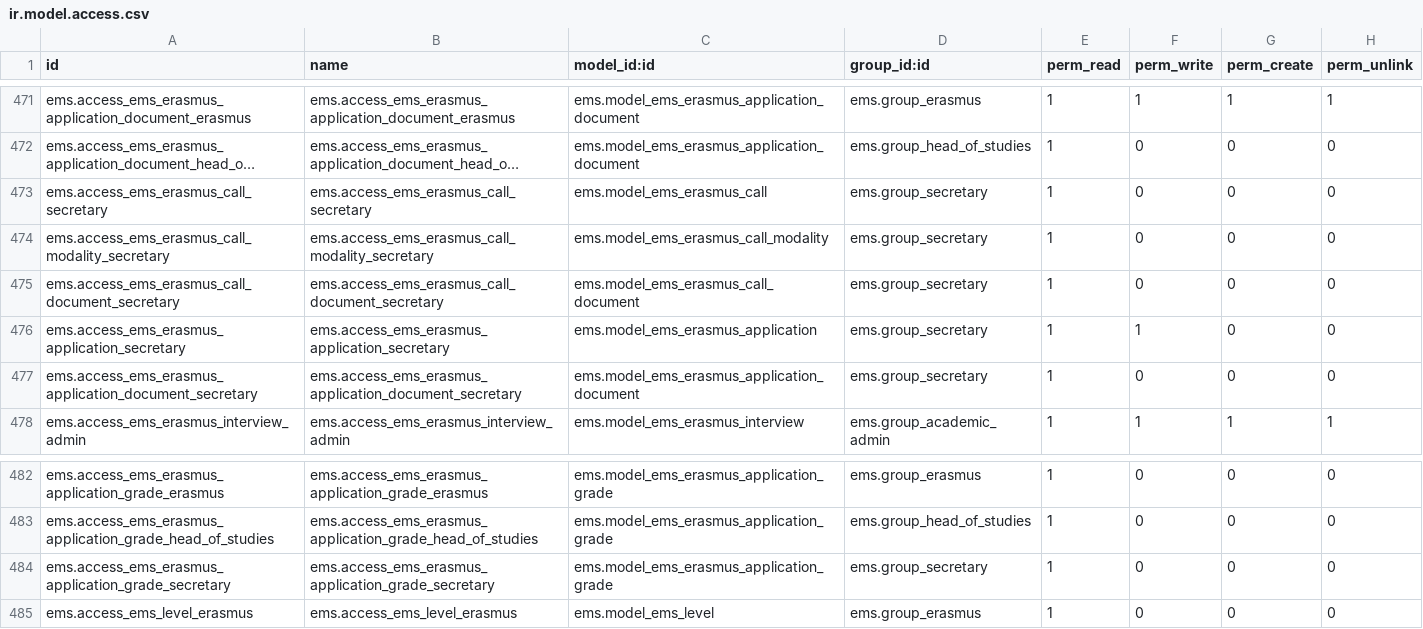
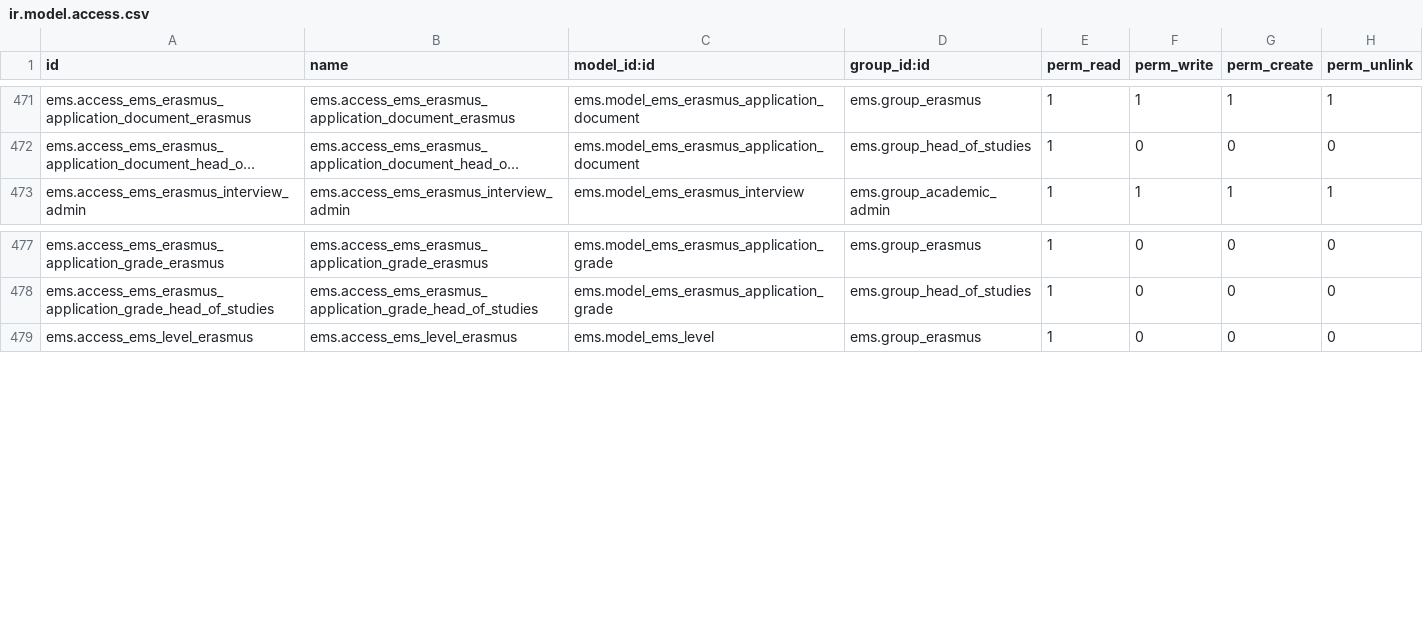
Before and after one commit to ElPuig/EMS, a CSV file: security/ir.model.access.csv, drawn as a sheet; only a part is shown, gaps mark what is left out; long unchanged cells end in …; the diff names each change by its address in the sheet, - before the commit and + after, or states it on an @@ line.

```diff
--- a/security/ir.model.access.csv
+++ b/security/ir.model.access.csv
-row 473: ems.access_ems_erasmus_call_secretary | ems.access_ems_erasmus_call_secretary | ems.model_ems_erasmus_call | ems.group_secretary | 1 | 0 | 0 | 0
-row 474: ems.access_ems_erasmus_call_modality_secretary | ems.access_ems_erasmus_call_modality_secretary | ems.model_ems_erasmus_call_modality | ems.group_secretary | 1 | 0 | 0 | 0
-row 475: ems.access_ems_erasmus_call_document_secretary | ems.access_ems_erasmus_call_document_secretary | ems.model_ems_erasmus_call_document | ems.group_secretary | 1 | 0 | 0 | 0
-row 476: ems.access_ems_erasmus_application_secretary | ems.access_ems_erasmus_application_secretary | ems.model_ems_erasmus_application | ems.group_secretary | 1 | 1 | 0 | 0
-row 477: ems.access_ems_erasmus_application_document_secretary | ems.access_ems_erasmus_application_document_secretary | ems.model_ems_erasmus_application_document | ems.group_secretary | 1 | 0 | 0 | 0
-row 484: ems.access_ems_erasmus_application_grade_secretary | ems.access_ems_erasmus_application_grade_secretary | ems.model_ems_erasmus_application_grade | ems.group_secretary | 1 | 0 | 0 | 0
```
Also changed, not shown: 25 other files.
